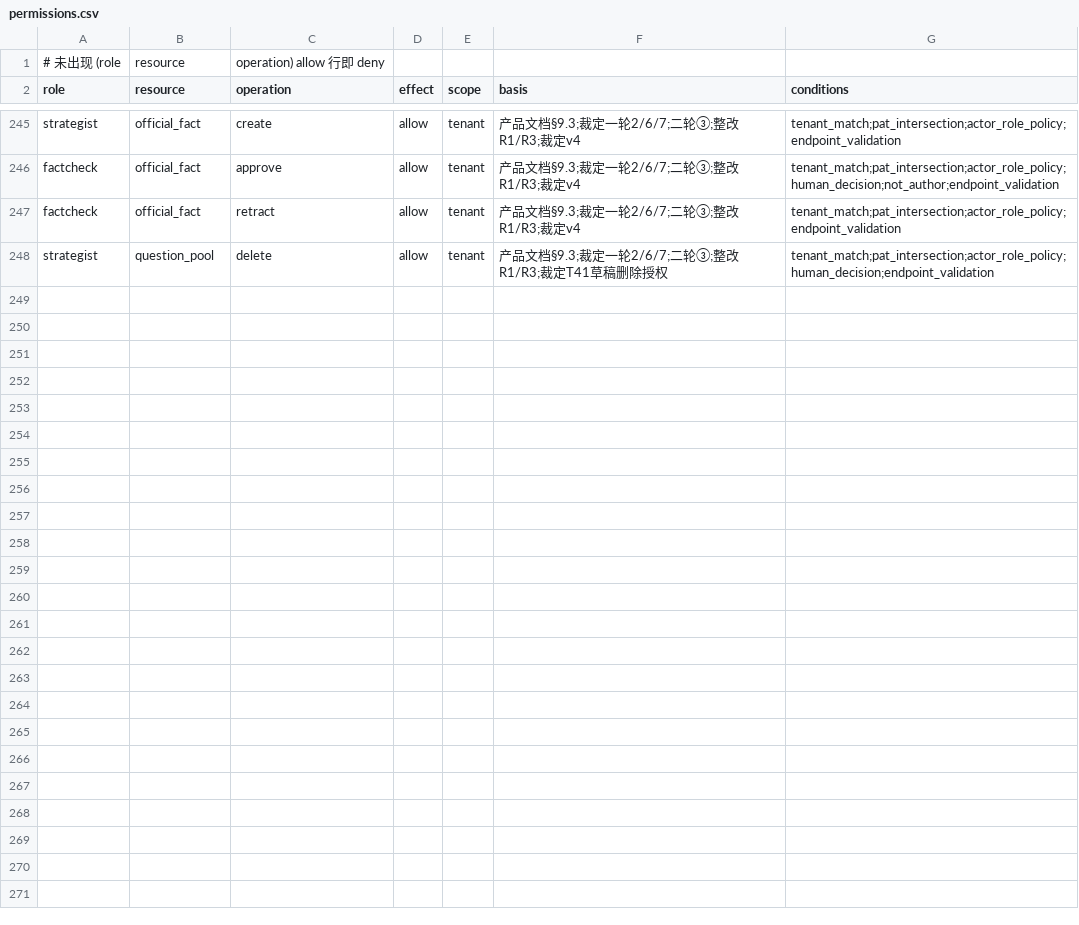
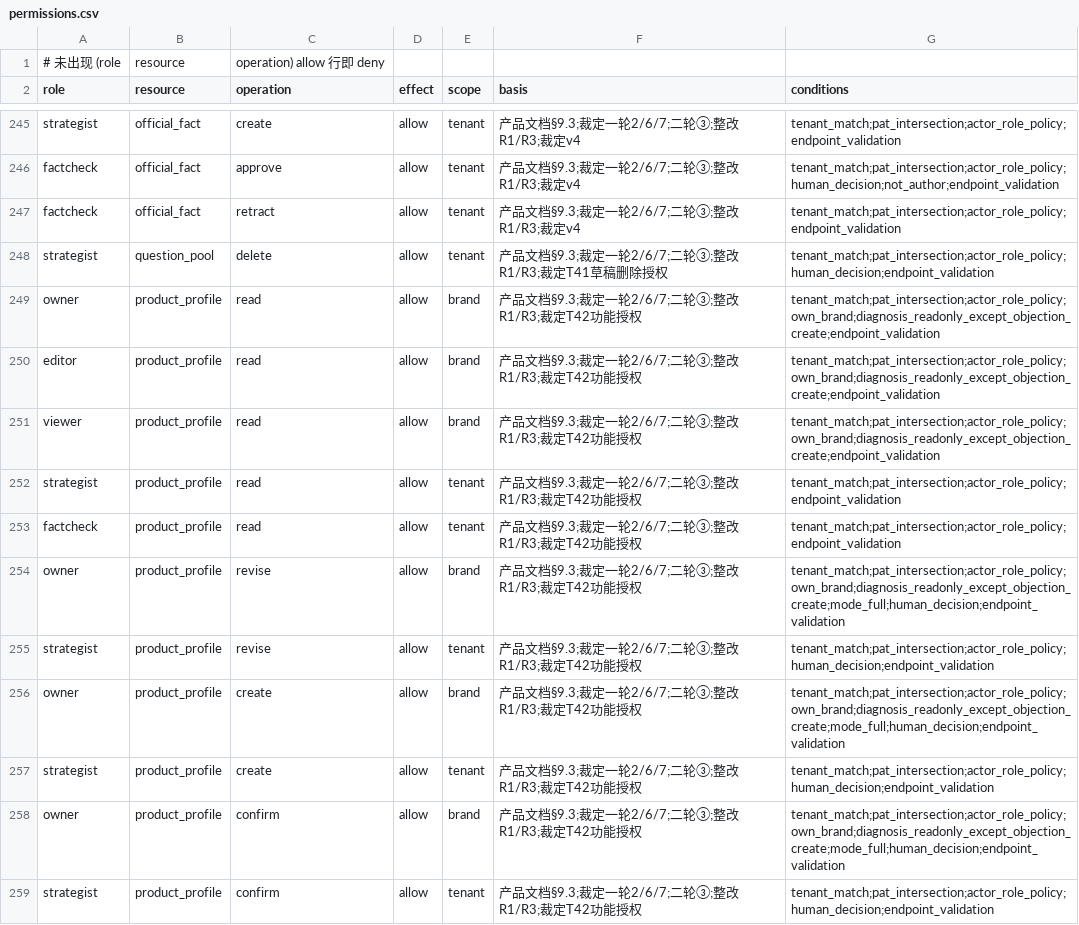
Before and after one commit to zangjiaao/oak-geo, a CSV file: docs/api/permissions.csv, drawn as a sheet; only a part is shown, gaps mark what is left out.

```diff
--- a/docs/api/permissions.csv
+++ b/docs/api/permissions.csv
@@ -248 +248,12 @@ factcheck,official_fact,retract,allow,tenant,产品文档§9.3;裁定一轮2/6/7
 strategist,question_pool,delete,allow,tenant,产品文档§9.3;裁定一轮2/6/7;二轮③;整改R1/R3;裁定T41草稿删除授权,tenant_match;pat_intersection;actor_role_policy;human_decision;endpoint_validation
+owner,product_profile,read,allow,brand,产品文档§9.3;裁定一轮2/6/7;二轮③;整改R1/R3;裁定T42功能授权,tenant_match;pat_intersection;actor_role_policy;own_brand;diagnosis_readonly_except_objection_create;endpoint_validation
+editor,product_profile,read,allow,brand,产品文档§9.3;裁定一轮2/6/7;二轮③;整改R1/R3;裁定T42功能授权,tenant_match;pat_intersection;actor_role_policy;own_brand;diagnosis_readonly_except_objection_create;endpoint_validation
+viewer,product_profile,read,allow,brand,产品文档§9.3;裁定一轮2/6/7;二轮③;整改R1/R3;裁定T42功能授权,tenant_match;pat_intersection;actor_role_policy;own_brand;diagnosis_readonly_except_objection_create;endpoint_validation
+strategist,product_profile,read,allow,tenant,产品文档§9.3;裁定一轮2/6/7;二轮③;整改R1/R3;裁定T42功能授权,tenant_match;pat_intersection;actor_role_policy;endpoint_validation
+factcheck,product_profile,read,allow,tenant,产品文档§9.3;裁定一轮2/6/7;二轮③;整改R1/R3;裁定T42功能授权,tenant_match;pat_intersection;actor_role_policy;endpoint_validation
+owner,product_profile,revise,allow,brand,产品文档§9.3;裁定一轮2/6/7;二轮③;整改R1/R3;裁定T42功能授权,tenant_match;pat_intersection;actor_role_policy;own_brand;diagnosis_readonly_except_objection_create;mode_full;human_decision;endpoint_validation
+strategist,product_profile,revise,allow,tenant,产品文档§9.3;裁定一轮2/6/7;二轮③;整改R1/R3;裁定T42功能授权,tenant_match;pat_intersection;actor_role_policy;human_decision;endpoint_validation
+owner,product_profile,create,allow,brand,产品文档§9.3;裁定一轮2/6/7;二轮③;整改R1/R3;裁定T42功能授权,tenant_match;pat_intersection;actor_role_policy;own_brand;diagnosis_readonly_except_objection_create;mode_full;human_decision;endpoint_validation
+strategist,product_profile,create,allow,tenant,产品文档§9.3;裁定一轮2/6/7;二轮③;整改R1/R3;裁定T42功能授权,tenant_match;pat_intersection;actor_role_policy;human_decision;endpoint_validation
+owner,product_profile,confirm,allow,brand,产品文档§9.3;裁定一轮2/6/7;二轮③;整改R1/R3;裁定T42功能授权,tenant_match;pat_intersection;actor_role_policy;own_brand;diagnosis_readonly_except_objection_create;mode_full;human_decision;endpoint_validation
+strategist,product_profile,confirm,allow,tenant,产品文档§9.3;裁定一轮2/6/7;二轮③;整改R1/R3;裁定T42功能授权,tenant_match;pat_intersection;actor_role_policy;human_decision;endpoint_validation
```
Also changed, not shown: 41 other files.
